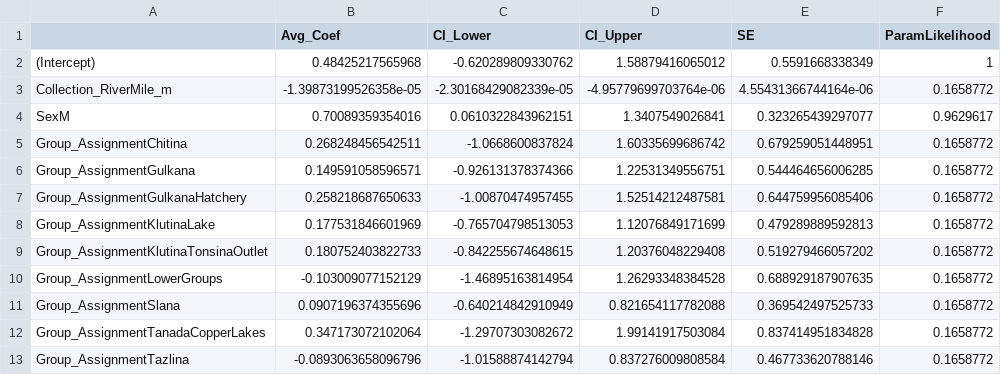
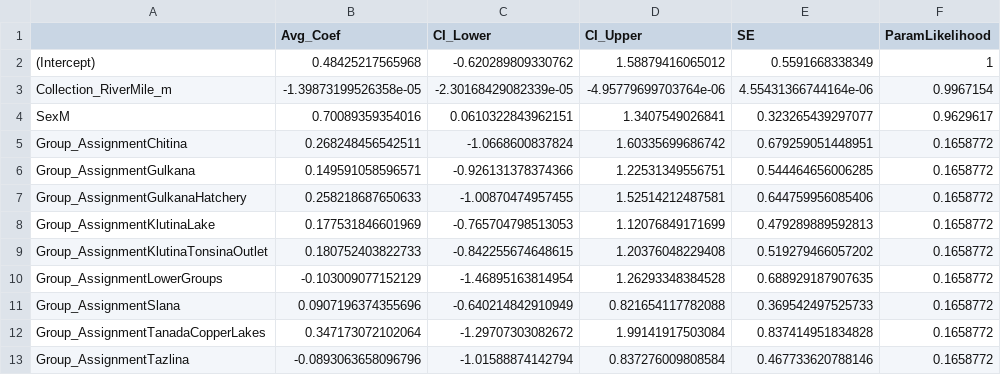
Before and after one commit to abigailhost/cr_sockeye, a CSV file: ALHcode/AIC/bodysize_GSI/bodysize_GSI_ModelAvg_Coefs_withLikelihoods.csv, drawn as a sheet.

```diff
--- a/ALHcode/AIC/bodysize_GSI/bodysize_GSI_ModelAvg_Coefs_withLikelihoods.csv
+++ b/ALHcode/AIC/bodysize_GSI/bodysize_GSI_ModelAvg_Coefs_withLikelihoods.csv
@@ -2,3 +2,3 @@
 "(Intercept)",0.48425217565968,-0.620289809330762,1.58879416065012,0.5591668338349,1
-"Collection_RiverMile_m",-1.39873199526358e-05,-2.30168429082339e-05,-4.95779699703764e-06,4.55431366744164e-06,0.1658772
+"Collection_RiverMile_m",-1.39873199526358e-05,-2.30168429082339e-05,-4.95779699703764e-06,4.55431366744164e-06,0.9967154
 "SexM",0.70089359354016,0.0610322843962151,1.3407549026841,0.323265439297077,0.9629617
```
Also changed, not shown: ALHcode/AIC/totalenergy_GSI/TotalEnergy_GSI_ModelAvg_Coefs_withLikelihoods.csv, 1 other file.
